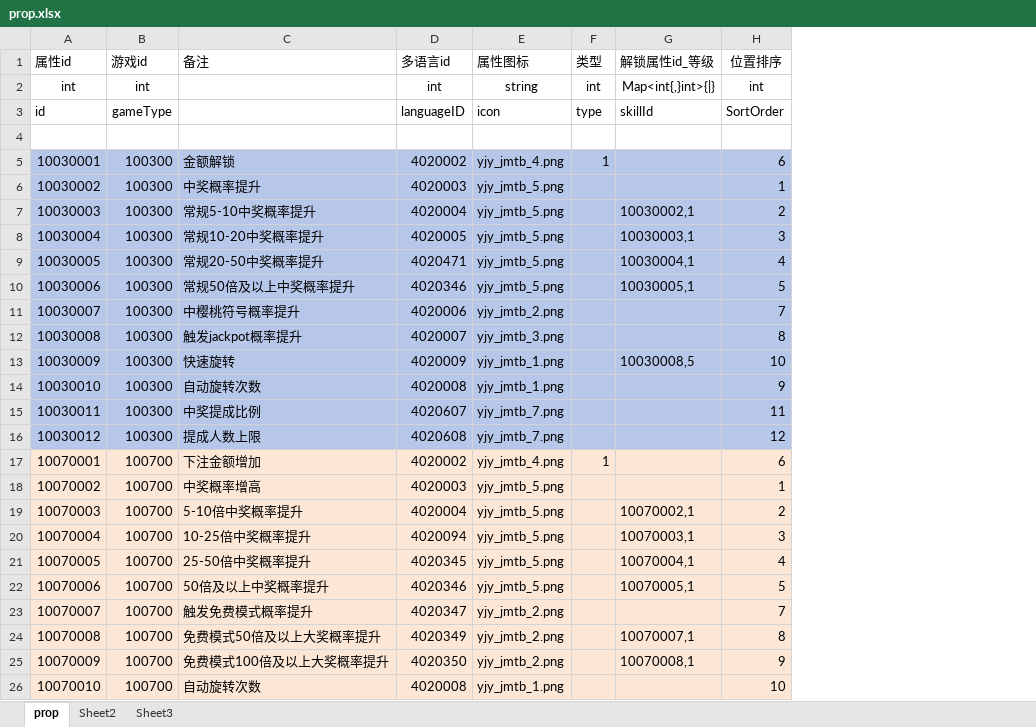
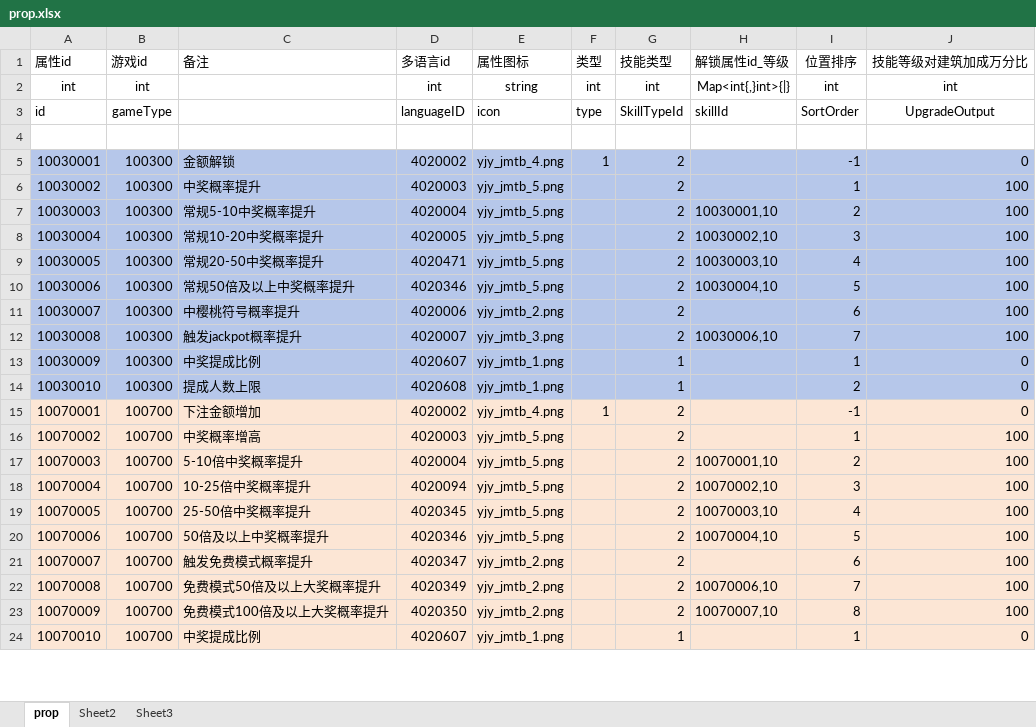
Before and after one commit to yanhailong/jjj_server, an Excel workbook: hall/resources/sample/prop.xlsx, sheet prop, drawn as a sheet; only a part is shown; values as stored, in another font and other column widths than the file's, no borders; removed rows and columns are numbered as before the commit, all else as after; the diff covers the shown part only; the diff names each change by its address in the sheet, - before the commit and + after, or states it on an @@ line.

```diff
--- a/hall/resources/sample/prop.xlsx (sheet prop)
+++ b/hall/resources/sample/prop.xlsx (sheet prop)
+column G (技能类型), rows 2-24: int | SkillTypeId |  | 2 | 2 | 2 | 2 | 2 | 2 | 2 | 2 | 1 | 1 | 2 | 2 | 2 | 2 | 2 | 2 | 2 | 2 | 2 | 1
+column J (技能等级对建筑加成万分比), rows 2-24: int | UpgradeOutput |  | 0 | 100 | 100 | 100 | 100 | 100 | 100 | 100 | 0 | 0 | 0 | 100 | 100 | 100 | 100 | 100 | 100 | 100 | 100 | 0
-I5 (位置排序): 6
+I5 (位置排序): -1
-H7 (解锁属性id_等级): 10030002,1
+H7 (解锁属性id_等级): 10030001,10
-H8 (解锁属性id_等级): 10030003,1
+H8 (解锁属性id_等级): 10030002,10
-H9 (解锁属性id_等级): 10030004,1
+H9 (解锁属性id_等级): 10030003,10
-H10 (解锁属性id_等级): 10030005,1
+H10 (解锁属性id_等级): 10030004,10
-I11 (位置排序): 7
+I11 (位置排序): 6
-H12 (解锁属性id_等级): (empty)
+H12 (解锁属性id_等级): 10030006,10
-I12 (位置排序): 8
+I12 (位置排序): 7
-C13 (备注): 快速旋转
+C13 (备注): 中奖提成比例
-D13 (多语言id): 4020009
+D13 (多语言id): 4020607
-H13 (解锁属性id_等级): 10030008,5
+H13 (解锁属性id_等级): (empty)
-I13 (位置排序): 10
+I13 (位置排序): 1
-C14 (备注): 自动旋转次数
+C14 (备注): 提成人数上限
-D14 (多语言id): 4020008
+D14 (多语言id): 4020608
-I14 (位置排序): 9
+I14 (位置排序): 2
-row 15: 10030011 | 100300 | 中奖提成比例 | 4020607 | yjy_jmtb_7.png |  |  | 11
-row 16: 10030012 | 100300 | 提成人数上限 | 4020608 | yjy_jmtb_7.png |  |  | 12
-I15 (位置排序): 6
+I15 (位置排序): -1
-H17 (解锁属性id_等级): 10070002,1
+H17 (解锁属性id_等级): 10070001,10
-H18 (解锁属性id_等级): 10070003,1
+H18 (解锁属性id_等级): 10070002,10
-H19 (解锁属性id_等级): 10070004,1
+H19 (解锁属性id_等级): 10070003,10
-H20 (解锁属性id_等级): 10070005,1
+H20 (解锁属性id_等级): 10070004,10
-I21 (位置排序): 7
+I21 (位置排序): 6
-H22 (解锁属性id_等级): 10070007,1
+H22 (解锁属性id_等级): 10070006,10
-I22 (位置排序): 8
+I22 (位置排序): 7
-H23 (解锁属性id_等级): 10070008,1
+H23 (解锁属性id_等级): 10070007,10
-I23 (位置排序): 9
+I23 (位置排序): 8
-C24 (备注): 自动旋转次数
+C24 (备注): 中奖提成比例
-D24 (多语言id): 4020008
+D24 (多语言id): 4020607
-I24 (位置排序): 10
+I24 (位置排序): 1
```
Also changed, not shown: 22 removed rows and 197 edited cells elsewhere in this sheet, hall/resources/sample/BuildingUpgradeTable.xlsx, hall/resources/sample/ResearchSkills.xlsx, 5 other files.
